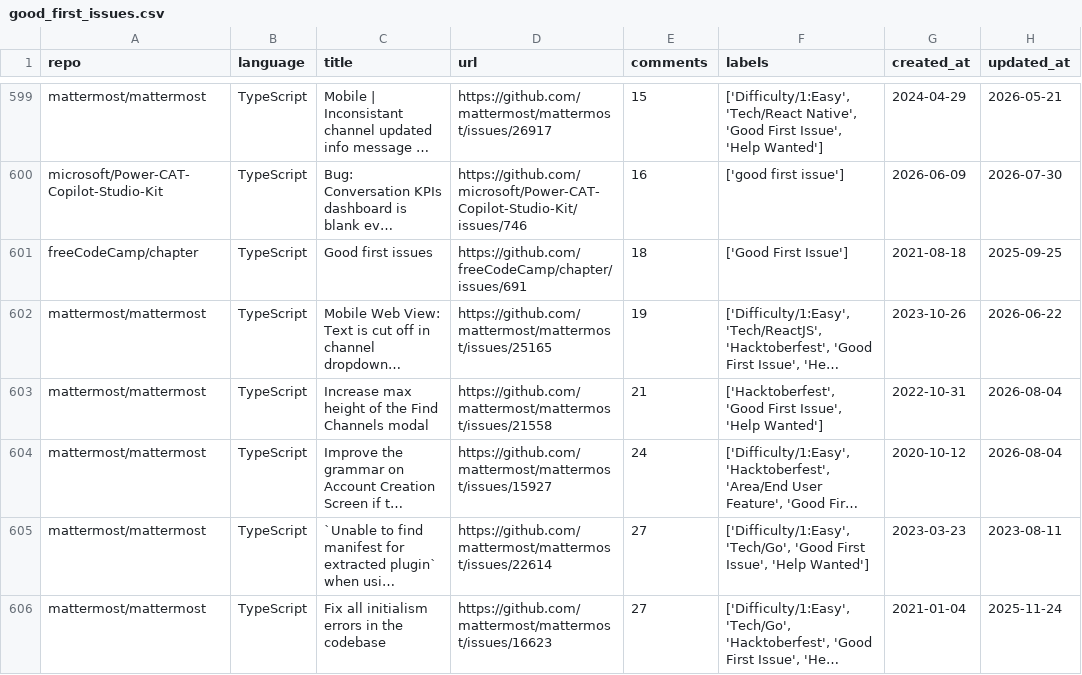
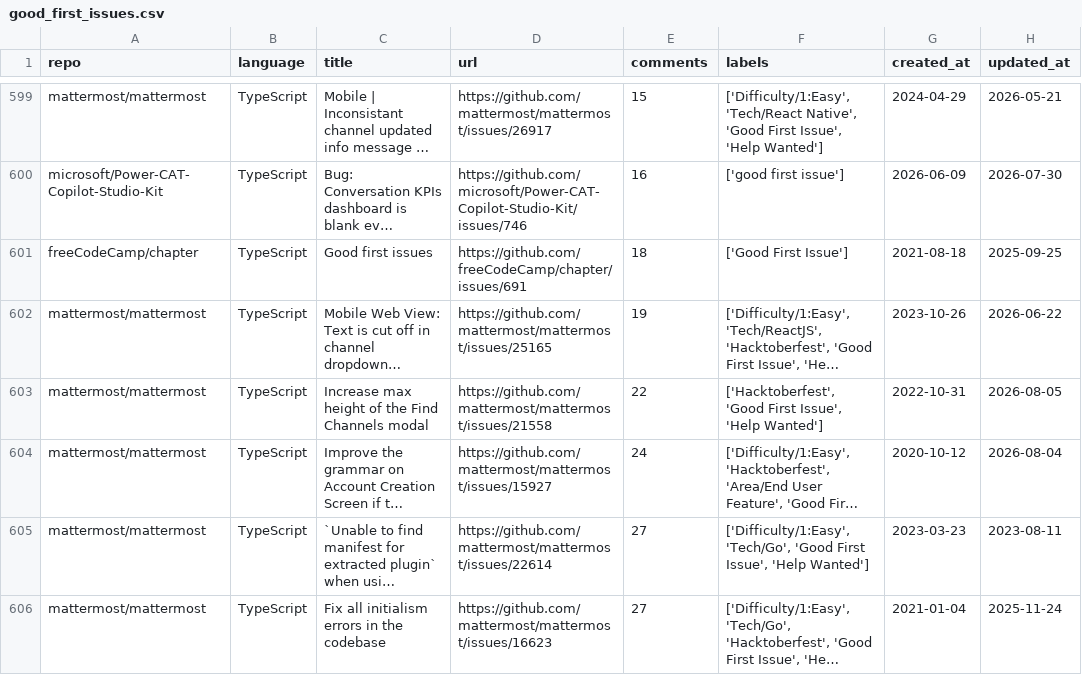
Before and after one commit to drkrillo/good-first-issues, a CSV file: good_first_issues.csv, drawn as a sheet; only a part is shown, gaps mark what is left out; long unchanged cells end in …; the diff covers the shown part only; the diff names each change by its address in the sheet, - before the commit and + after, or states it on an @@ line.

```diff
--- a/good_first_issues.csv
+++ b/good_first_issues.csv
-E603 (comments): 21
+E603 (comments): 22
-H603 (updated_at): 2026-08-04
+H603 (updated_at): 2026-08-05
```
Also changed, not shown: 6 added rows, 6 removed rows and 2 edited cells elsewhere in this file, 1 other file.
